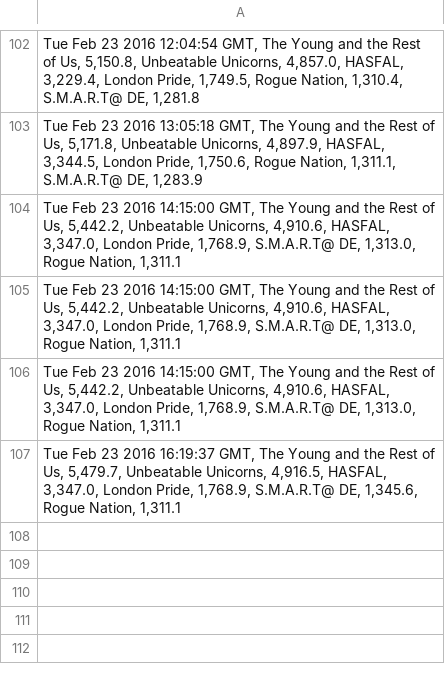
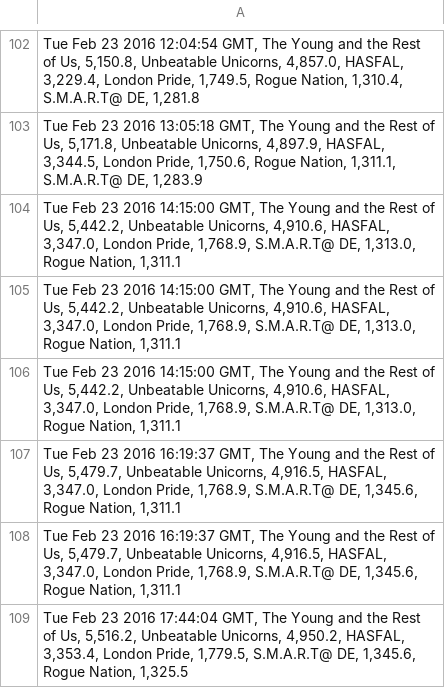
Before and after one commit to brettrowley/brettrowley.github.io, a CSV file: sandbox/wellable/rm-wellable-data.csv, drawn as a sheet; only a part is shown, gaps mark what is left out.

Commit message:
Manually push data

```diff
--- a/sandbox/wellable/rm-wellable-data.csv
+++ b/sandbox/wellable/rm-wellable-data.csv
@@ -107 +107,3 @@ Tue Feb 23 2016 14:15:00 GMT, The Young and the Rest of Us, 5,442.2, Unbeatable
 Tue Feb 23 2016 16:19:37 GMT, The Young and the Rest of Us, 5,479.7, Unbeatable Unicorns, 4,916.5, HASFAL, 3,347.0, London Pride, 1,768.9, S.M.A.R.T@ DE, 1,345.6, Rogue Nation, 1,311.1;
+Tue Feb 23 2016 16:19:37 GMT, The Young and the Rest of Us, 5,479.7, Unbeatable Unicorns, 4,916.5, HASFAL, 3,347.0, London Pride, 1,768.9, S.M.A.R.T@ DE, 1,345.6, Rogue Nation, 1,311.1;
+Tue Feb 23 2016 17:44:04 GMT, The Young and the Rest of Us, 5,516.2, Unbeatable Unicorns, 4,950.2, HASFAL, 3,353.4, London Pride, 1,779.5, S.M.A.R.T@ DE, 1,345.6, Rogue Nation, 1,325.5;
```
Also changed, not shown: 2 other files.
